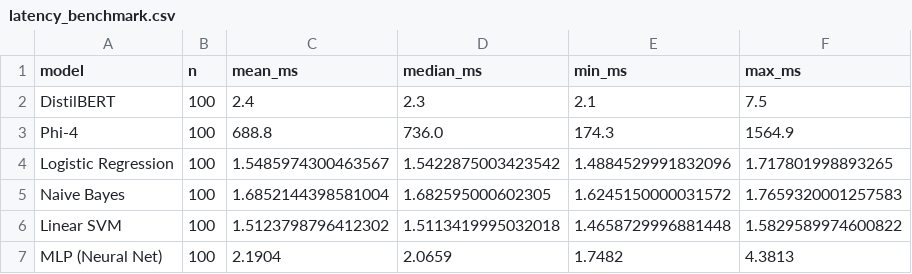
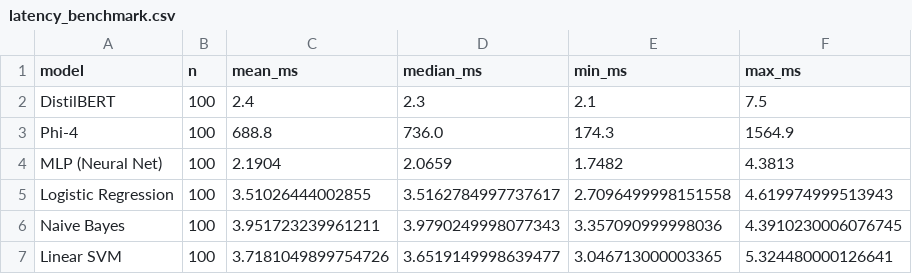
Before and after one commit to Cyber-207/cyber207_specialized_PII_detection_comparison, a CSV file: results/latency_benchmark.csv, drawn as a sheet; removed rows and columns are numbered as before the commit, all else as after; the diff names each change by its address in the sheet, - before the commit and + after, or states it on an @@ line.

```diff
--- a/results/latency_benchmark.csv
+++ b/results/latency_benchmark.csv
-row 4: Logistic Regression | 100 | 1.5485974300463567 | 1.5422875003423542 | 1.4884529991832096 | 1.717801998893265
-row 5: Naive Bayes | 100 | 1.6852144398581004 | 1.682595000602305 | 1.6245150000031572 | 1.7659320001257583
-row 6: Linear SVM | 100 | 1.5123798796412302 | 1.5113419995032018 | 1.4658729996881448 | 1.5829589974600822
+row 5: Logistic Regression | 100 | 3.51026444002855 | 3.5162784997737617 | 2.7096499998151558 | 4.619974999513943
+row 6: Naive Bayes | 100 | 3.951723239961211 | 3.9790249998077343 | 3.357090999998036 | 4.3910230006076745
+row 7: Linear SVM | 100 | 3.7181049899754726 | 3.6519149998639477 | 3.046713000003365 | 5.324480000126641
```
Also changed, not shown: results/feature_ablation.csv, 2 other files.
